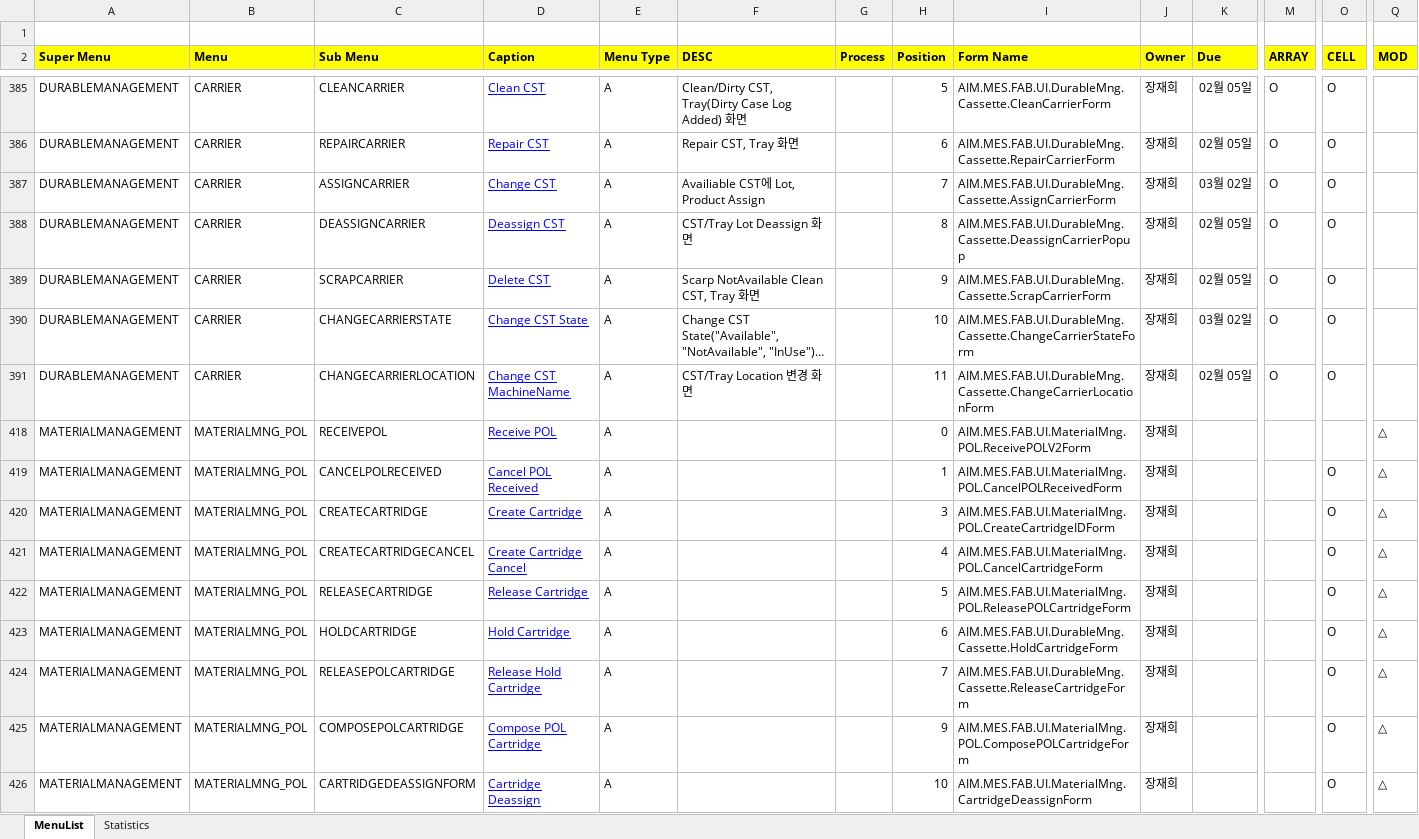
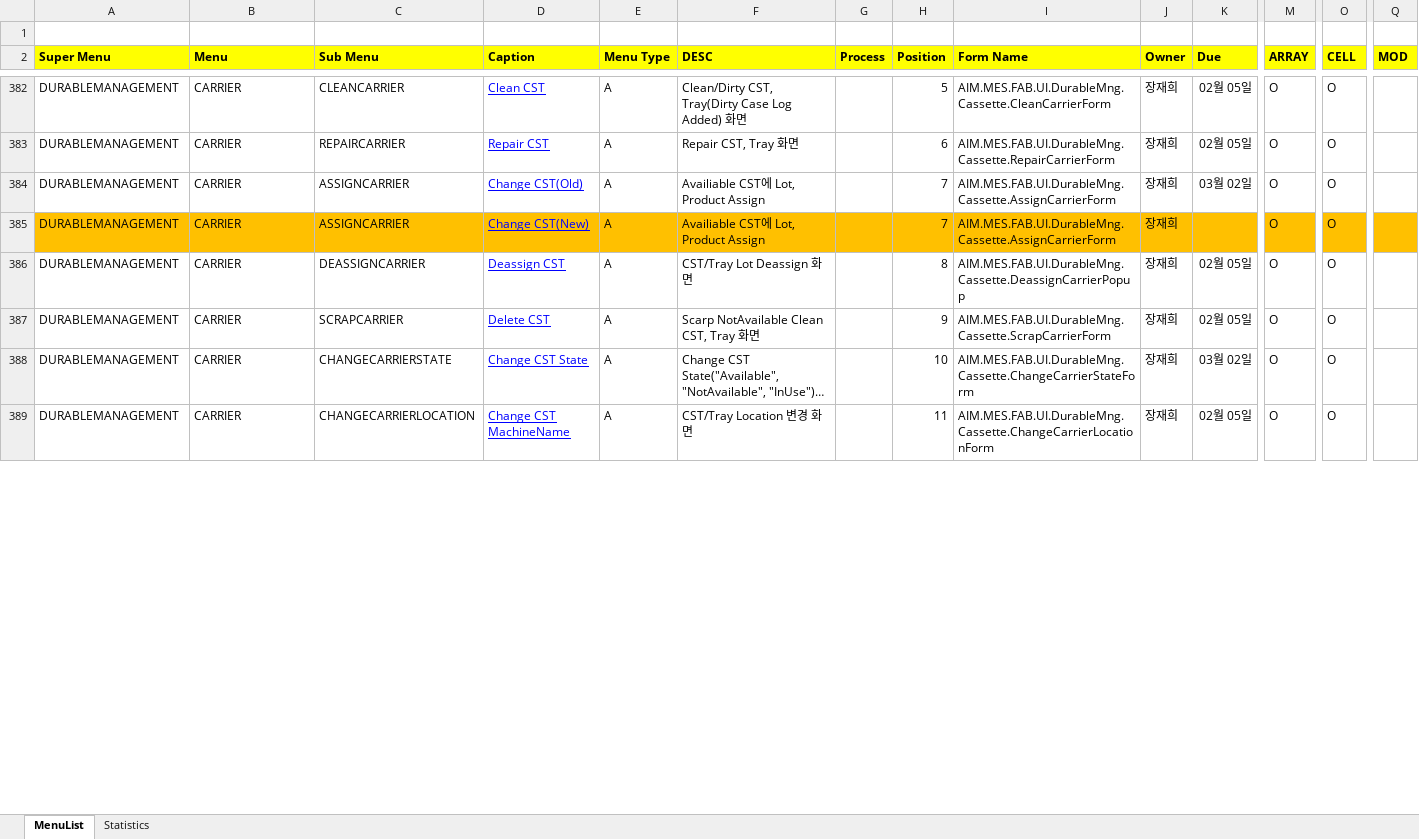
Before and after one commit to swcho1984/t4MES, an Excel workbook: Analysis/WHCSOT t4 OPI Analysis_v0.4_20180319.xlsx, sheet MenuList, drawn as a sheet; only a part is shown, gaps mark what is left out; long unchanged cells end in …; values as stored, in another font and other column widths than the file's, no borders; removed rows and columns are numbered as before the commit, all else as after; rows hold the shown columns only; the diff covers the shown part only; the diff names each change by its address in the sheet, - before the commit and + after, or states it on an @@ line.

```diff
--- a/Analysis/WHCSOT t4 OPI Analysis_v0.4_20180319.xlsx (sheet MenuList)
+++ b/Analysis/WHCSOT t4 OPI Analysis_v0.4_20180319.xlsx (sheet MenuList)
-D384 (Caption): Change CST
+D384 (Caption): Change CST(Old)
+row 385: DURABLEMANAGEMENT | CARRIER | ASSIGNCARRIER | Change CST(New) | A | Availiable CST에 Lot, Product Assign |  | 7 | AIM.MES.FAB.UI.DurableMng.Cassette.AssignCarrierForm | 장재희 |  | O | O
-row 418: MATERIALMANAGEMENT | MATERIALMNG_POL | RECEIVEPOL | Receive POL | A |  |  | 0 | AIM.MES.FAB.UI.MaterialMng.POL.ReceivePOLV2Form | 장재희 |  |  |  | △
-row 419: MATERIALMANAGEMENT | MATERIALMNG_POL | CANCELPOLRECEIVED | Cancel POL Received | A |  |  | 1 | AIM.MES.FAB.UI.MaterialMng.POL.CancelPOLReceivedForm | 장재희 |  |  | O | △
-row 420: MATERIALMANAGEMENT | MATERIALMNG_POL | CREATECARTRIDGE | Create Cartridge | A |  |  | 3 | AIM.MES.FAB.UI.MaterialMng.POL.CreateCartridgeIDForm | 장재희 |  |  | O | △
-row 421: MATERIALMANAGEMENT | MATERIALMNG_POL | CREATECARTRIDGECANCEL | Create Cartridge Cancel | A |  |  | 4 | AIM.MES.FAB.UI.MaterialMng.POL.CancelCartridgeForm | 장재희 |  |  | O | △
-row 422: MATERIALMANAGEMENT | MATERIALMNG_POL | RELEASECARTRIDGE | Release Cartridge | A |  |  | 5 | AIM.MES.FAB.UI.MaterialMng.POL.ReleasePOLCartridgeForm | 장재희 |  |  | O | △
-row 423: MATERIALMANAGEMENT | MATERIALMNG_POL | HOLDCARTRIDGE | Hold Cartridge | A |  |  | 6 | AIM.MES.FAB.UI.DurableMng.Cassette.HoldCartridgeForm | 장재희 |  |  | O | △
-row 424: MATERIALMANAGEMENT | MATERIALMNG_POL | RELEASEPOLCARTRIDGE | Release Hold Cartridge | A |  |  | 7 | AIM.MES.FAB.UI.DurableMng.Cassette.ReleaseCartridgeForm | 장재희 |  |  | O | △
-row 425: MATERIALMANAGEMENT | MATERIALMNG_POL | COMPOSEPOLCARTRIDGE | Compose POL Cartridge | A |  |  | 9 | AIM.MES.FAB.UI.MaterialMng.POL.ComposePOLCartridgeForm | 장재희 |  |  | O | △
-row 426: MATERIALMANAGEMENT | MATERIALMNG_POL | CARTRIDGEDEASSIGNFORM | Cartridge Deassign | A |  |  | 10 | AIM.MES.FAB.UI.MaterialMng.CartridgeDeassignForm | 장재희 |  |  | O | △
```
Also changed, not shown: 8 added rows, 12 removed rows and 2 edited cells elsewhere in this sheet, sheet Statistics, formulas that keep their value, charts or pictures.
